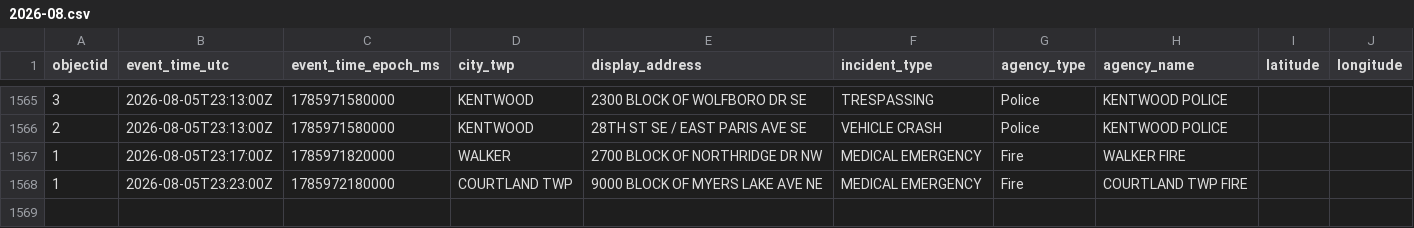
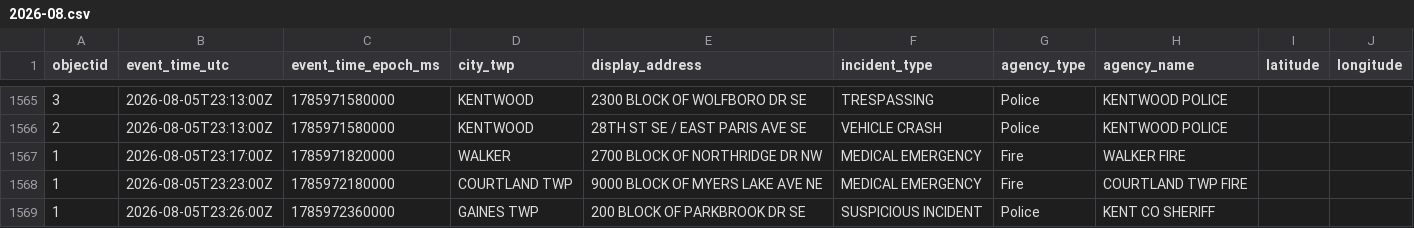
Before and after one commit to Cantica-Systems/west-michigan-dispatch, a CSV file: data/kent/2026-08.csv, drawn as a sheet; only a part is shown, gaps mark what is left out.

```diff
--- a/data/kent/2026-08.csv
+++ b/data/kent/2026-08.csv
@@ -1568 +1568,2 @@ objectid,event_time_utc,event_time_epoch_ms,city_twp,display_address,incident_ty
 1,2026-08-05T23:23:00Z,1785972180000,COURTLAND TWP,9000 BLOCK OF MYERS LAKE AVE NE,MEDICAL EMERGENCY,Fire,COURTLAND TWP FIRE,,
+1,2026-08-05T23:26:00Z,1785972360000,GAINES TWP,200 BLOCK OF PARKBROOK DR SE,SUSPICIOUS INCIDENT,Police,KENT CO SHERIFF,,
```
Also changed, not shown: data/grcity/2026-08.csv, 3 other files.
